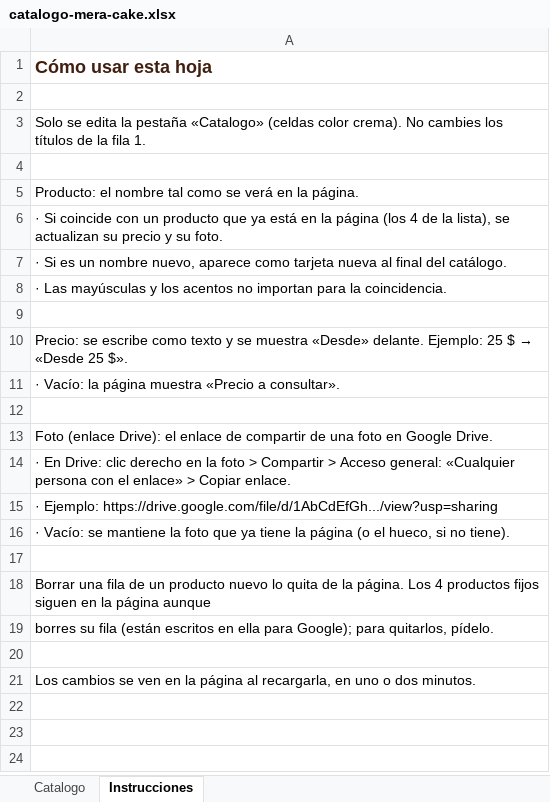
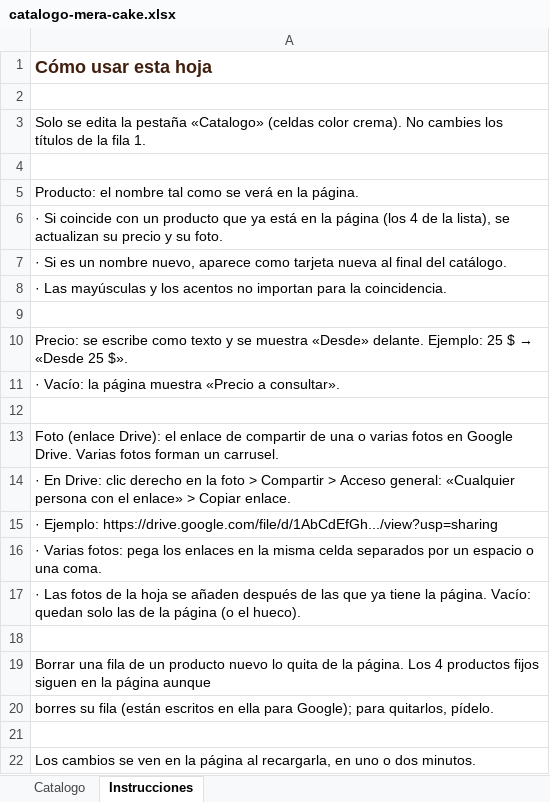
Before and after one commit to fsmezah/mera-cake, an Excel workbook: plantillas/catalogo-mera-cake.xlsx, sheet Instrucciones, drawn as a sheet; values as stored, in another font and other column widths than the file's, no borders; the diff names each change by its address in the sheet, - before the commit and + after, or states it on an @@ line.

```diff
--- a/plantillas/catalogo-mera-cake.xlsx (sheet Instrucciones)
+++ b/plantillas/catalogo-mera-cake.xlsx (sheet Instrucciones)
-A13: …de una foto en Google Drive.
+A13: …de una o varias fotos en Google Drive. Varias fotos forman un carrusel.
-A16: · Vacío: se mantiene la foto que ya tiene la página (o el hueco, si no tiene).
+A16: · Varias fotos: pega los enlaces en la misma celda separados por un espacio o una coma.
+row 17: · Las fotos de la hoja se añaden después de las que ya tiene la página. Vacío: quedan solo las de la página (o el hueco).
```
Also changed, not shown: 4 other files.
